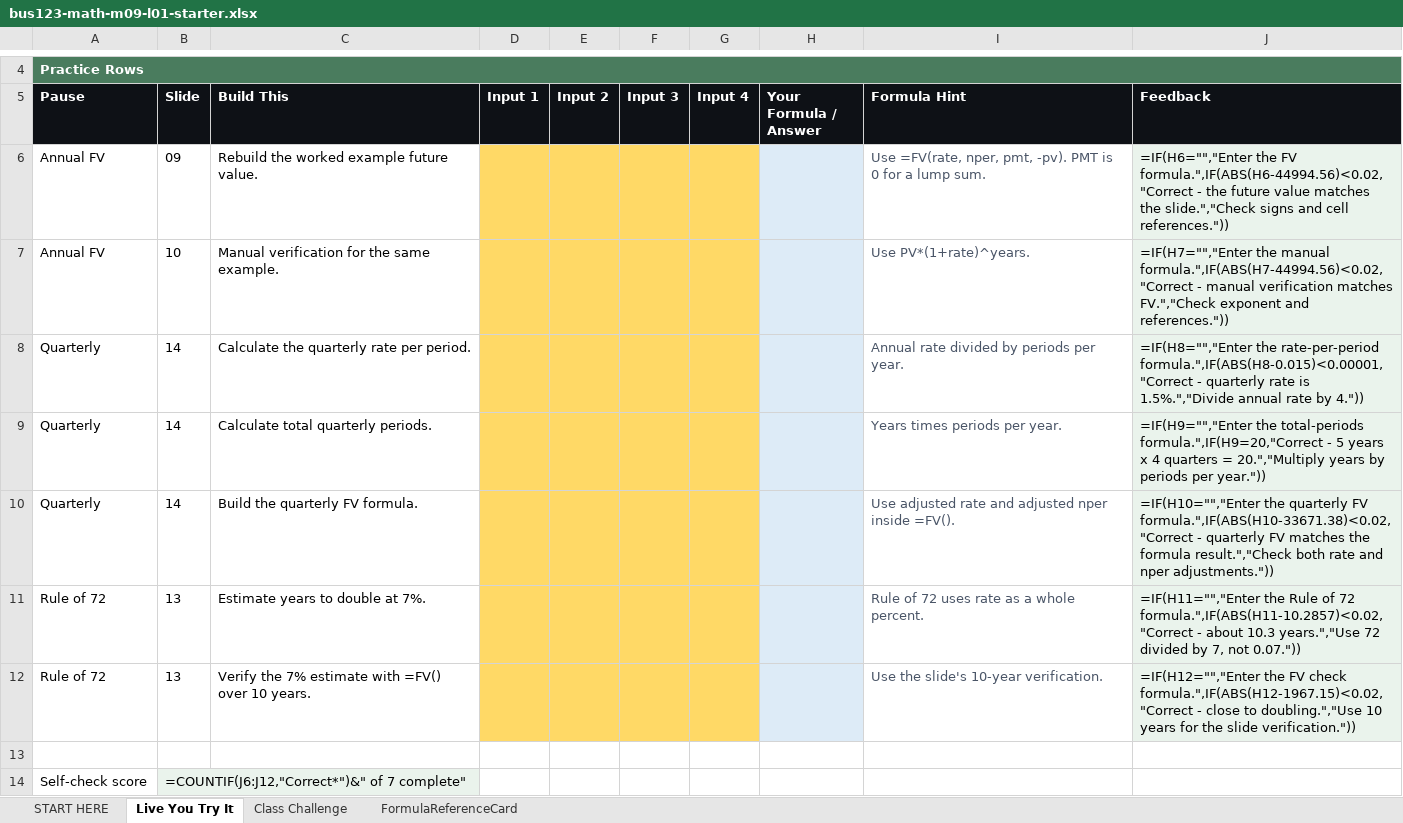
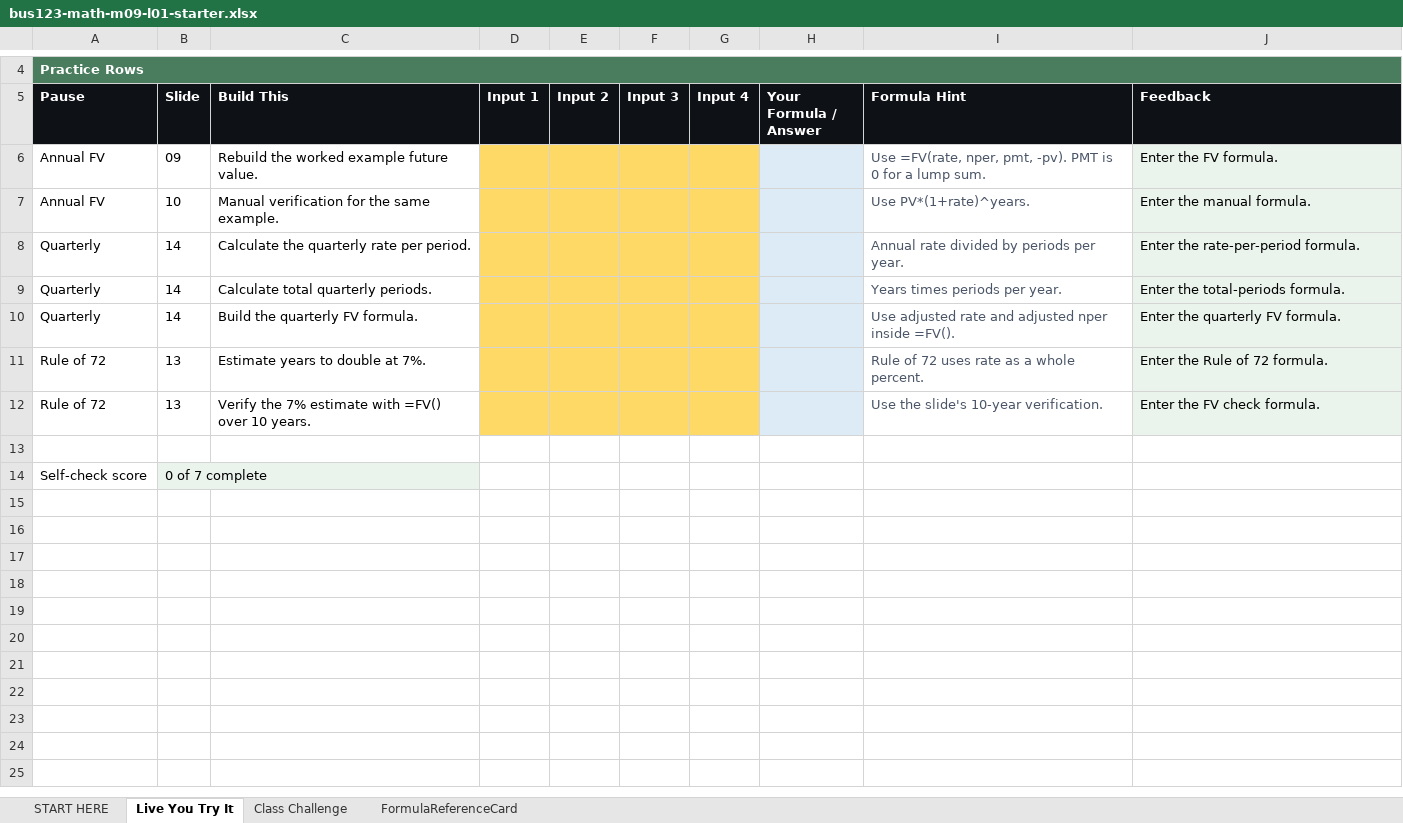
Before and after one commit to bevitts-design/BUS123-Solving-Business-Problems-with-Technology, an Excel workbook: MATH/M09/bus123-math-m09-l01-starter.xlsx, sheet Live You Try It, drawn as a sheet; only a part is shown, gaps mark what is left out; values as stored, in another font and other column widths than the file's, no borders; formulas without a stored value are shown as written; the diff names each change by its address in the sheet, - before the commit and + after, or states it on an @@ line.

```diff
--- a/MATH/M09/bus123-math-m09-l01-starter.xlsx (sheet Live You Try It)
+++ b/MATH/M09/bus123-math-m09-l01-starter.xlsx (sheet Live You Try It)
-J6 (Feedback): =IF(H6="","Enter the FV formula.",IF(ABS(H6-44994.56)<0.02,"Correct - the future value matches the slide.","Check signs and cell references."))
+J6 (Feedback): Enter the FV formula.
-J7 (Feedback): =IF(H7="","Enter the manual formula.",IF(ABS(H7-44994.56)<0.02,"Correct - manual verification matches FV.","Check exponent and references."))
+J7 (Feedback): Enter the manual formula.
-J8 (Feedback): =IF(H8="","Enter the rate-per-period formula.",IF(ABS(H8-0.015)<0.00001,"Correct - quarterly rate is 1.5%.","Divide annual rate by 4."))
+J8 (Feedback): Enter the rate-per-period formula.
-J9 (Feedback): =IF(H9="","Enter the total-periods formula.",IF(H9=20,"Correct - 5 years x 4 quarters = 20.","Multiply years by periods per year."))
+J9 (Feedback): Enter the total-periods formula.
-J10 (Feedback): =IF(H10="","Enter the quarterly FV formula.",IF(ABS(H10-33671.38)<0.02,"Correct - quarterly FV matches the formula result.","Check both rate and nper adjustments."))
+J10 (Feedback): Enter the quarterly FV formula.
-J11 (Feedback): =IF(H11="","Enter the Rule of 72 formula.",IF(ABS(H11-10.2857)<0.02,"Correct - about 10.3 years.","Use 72 divided by 7, not 0.07."))
+J11 (Feedback): Enter the Rule of 72 formula.
-J12 (Feedback): =IF(H12="","Enter the FV check formula.",IF(ABS(H12-1967.15)<0.02,"Correct - close to doubling.","Use 10 years for the slide verification."))
+J12 (Feedback): Enter the FV check formula.
-B14 (Slide): =COUNTIF(J6:J12,"Correct*")&" of 7 complete"
+B14 (Slide): 0 of 7 complete
```
Also changed, not shown: sheet FormulaReferenceCard, hidden cells, MATH/M09/bus123-math-m09-l02-starter.xlsx, 8 other files.
